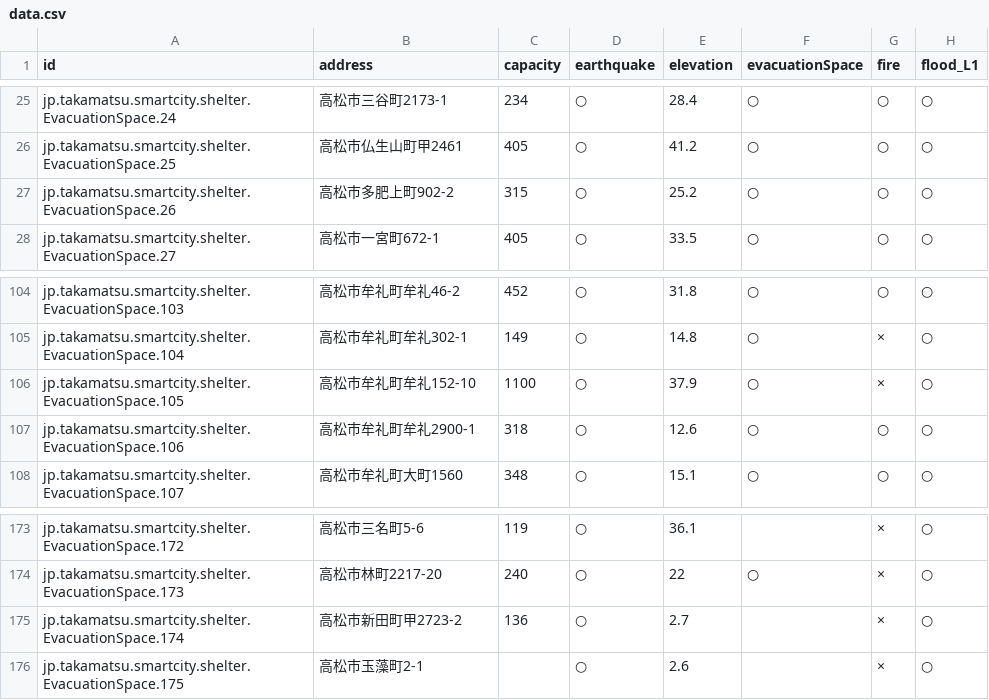
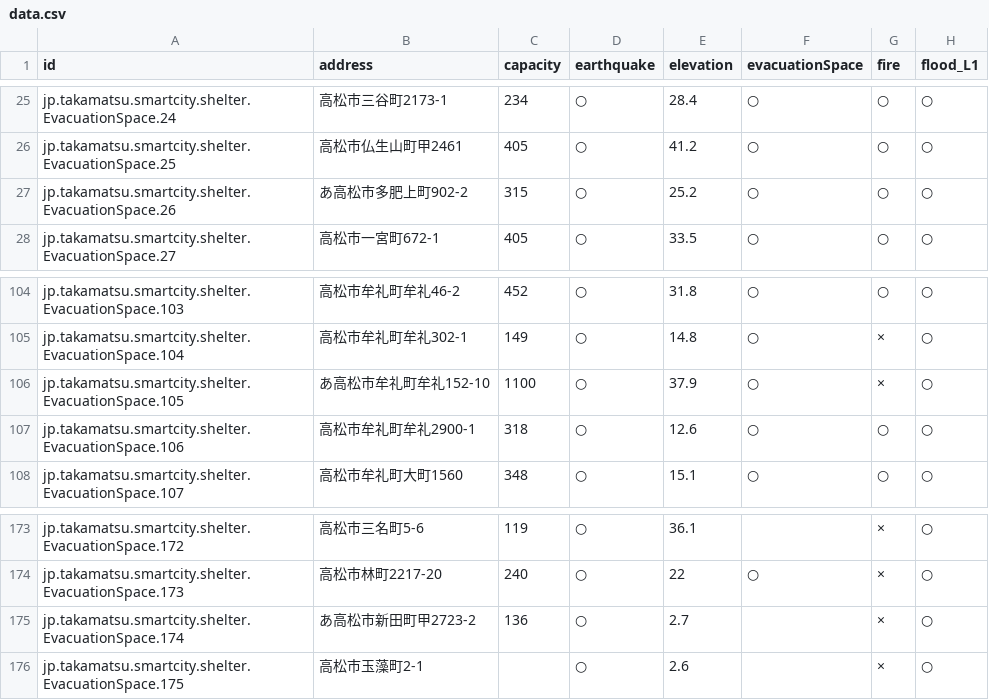
Before and after one commit to geolonia/example-opendata, a CSV file: data.csv, drawn as a sheet; only a part is shown, gaps mark what is left out; the diff names each change by its address in the sheet, - before the commit and + after, or states it on an @@ line.

Commit message:
Update data.csv

```diff
--- a/data.csv
+++ b/data.csv
-B27 (address): 高松市多肥上町902-2
+B27 (address): あ高松市多肥上町902-2
-B106 (address): 高松市牟礼町牟礼152-10
+B106 (address): あ高松市牟礼町牟礼152-10
-B175 (address): 高松市新田町甲2723-2
+B175 (address): あ高松市新田町甲2723-2
```
